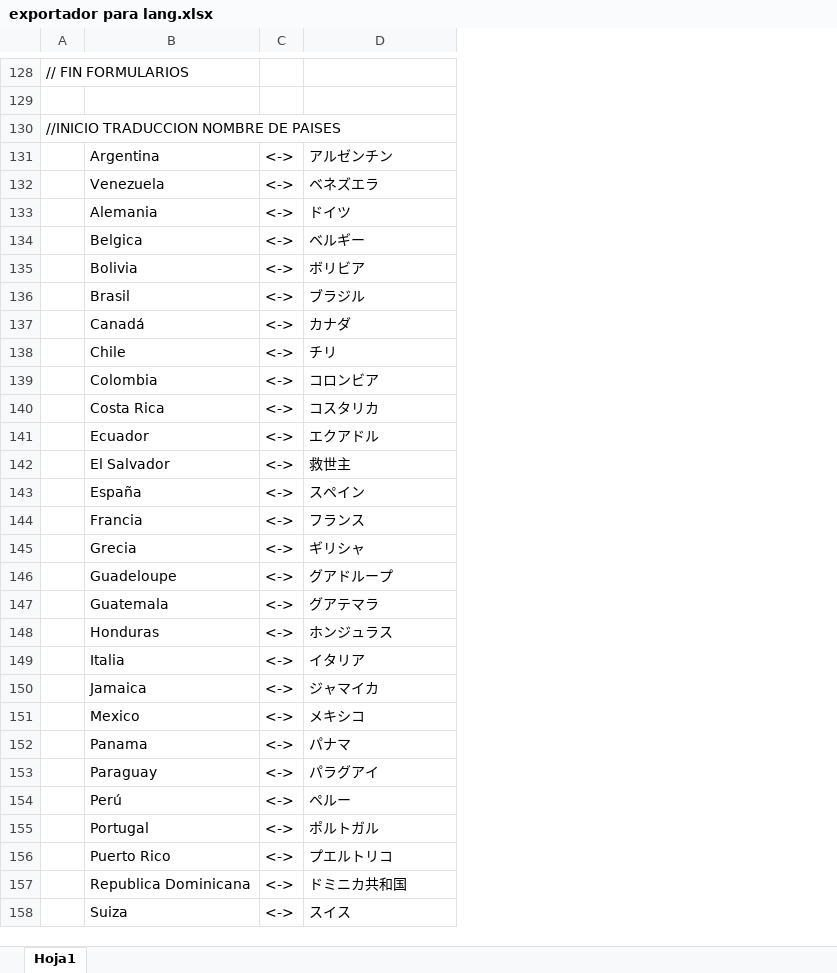
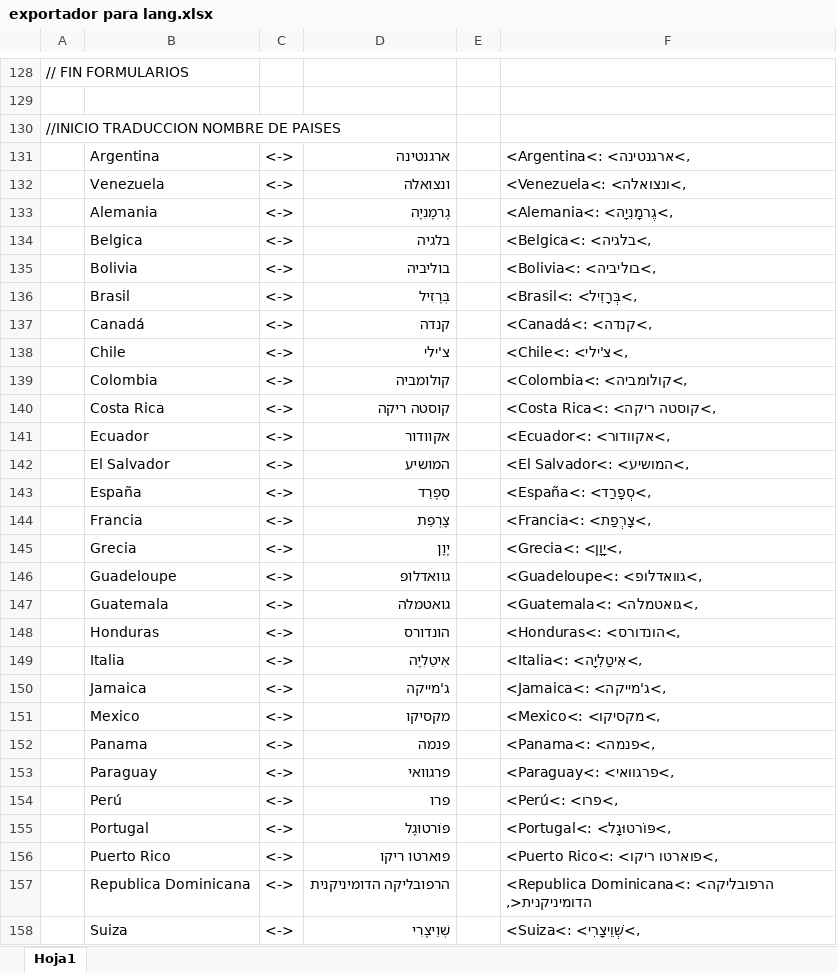
Before and after one commit to itTecnotronica/edecan, an Excel workbook: resources/lang/exportador para lang.xlsx, sheet Hoja1, drawn as a sheet; only a part is shown, gaps mark what is left out; values as stored, in another font and other column widths than the file's, no borders; the diff covers the shown part only; the diff names each change by its address in the sheet, - before the commit and + after, or states it on an @@ line.

```diff
--- a/resources/lang/exportador para lang.xlsx (sheet Hoja1)
+++ b/resources/lang/exportador para lang.xlsx (sheet Hoja1)
+column E, empty
+column F, rows 131-158: <Argentina<: <ארגנטינה<, | <Venezuela<: <ונצואלה<, | <Alemania<: <גֶרמָנִיָה<, | <Belgica<: <בלגיה<, | <Bolivia<: <בוליביה<, | <Brasil<: <בְּרָזִיל<, | <Canadá<: <קנדה<, | <Chile<: <צ'ילי<, | <Colombia<: <קולומביה<, | <Costa Rica<: <קוסטה ריקה<, | <Ecuador<: <אקוודור<, | <El Salvador<: <המושיע<, | <España<: <סְפָרַד<, | <Francia<: <צָרְפַת<, | <Grecia<: <יָוָן<, | <Guadeloupe<: <גוואדלופ<, | <Guatemala<: <גואטמלה<, | <Honduras<: <הונדורס<, | <Italia<: <אִיטַלִיָה<, | <Jamaica<: <ג'מייקה<, | <Mexico<: <מקסיקו<, | <Panama<: <פנמה<, | <Paraguay<: <פרגוואי<, | <Perú<: <פרו<, | <Portugal<: <פּוֹרטוּגָל<, | <Puerto Rico<: <פוארטו ריקו<, | <Republica Dominicana<: <הרפובליקה הדומיניקנית<, | <Suiza<: <שְׁוֵיצָרִי<,
-D131: アルゼンチン
+D131: ארגנטינה
-D132: ベネズエラ
+D132: ונצואלה
-D133: ドイツ
+D133: גֶרמָנִיָה
-D134: ベルギー
+D134: בלגיה
-D135: ボリビア
+D135: בוליביה
-D136: ブラジル
+D136: בְּרָזִיל
-D137: カナダ
+D137: קנדה
-D138: チリ
+D138: צ'ילי
-D139: コロンビア
+D139: קולומביה
-D140: コスタリカ
+D140: קוסטה ריקה
-D141: エクアドル
+D141: אקוודור
-D142: 救世主
+D142: המושיע
-D143: スペイン
+D143: סְפָרַד
-D144: フランス
+D144: צָרְפַת
-D145: ギリシャ
+D145: יָוָן
-D146: グアドループ
+D146: גוואדלופ
-D147: グアテマラ
+D147: גואטמלה
-D148: ホンジュラス
+D148: הונדורס
-D149: イタリア
+D149: אִיטַלִיָה
-D150: ジャマイカ
+D150: ג'מייקה
-D151: メキシコ
+D151: מקסיקו
-D152: パナマ
+D152: פנמה
-D153: パラグアイ
+D153: פרגוואי
-D154: ペルー
+D154: פרו
-D155: ポルトガル
+D155: פּוֹרטוּגָל
-D156: プエルトリコ
+D156: פוארטו ריקו
-D157: ドミニカ共和国
+D157: הרפובליקה הדומיניקנית
-D158: スイス
+D158: שְׁוֵיצָרִי
```
Also changed, not shown: 216 edited cells elsewhere in this sheet, 15 other files.
